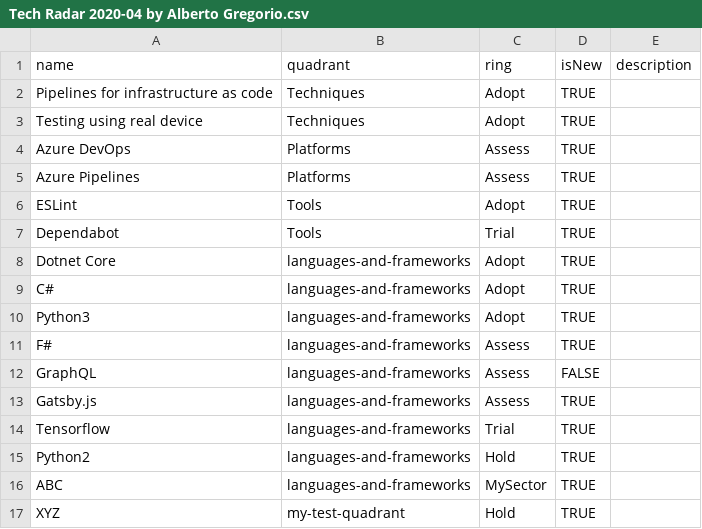
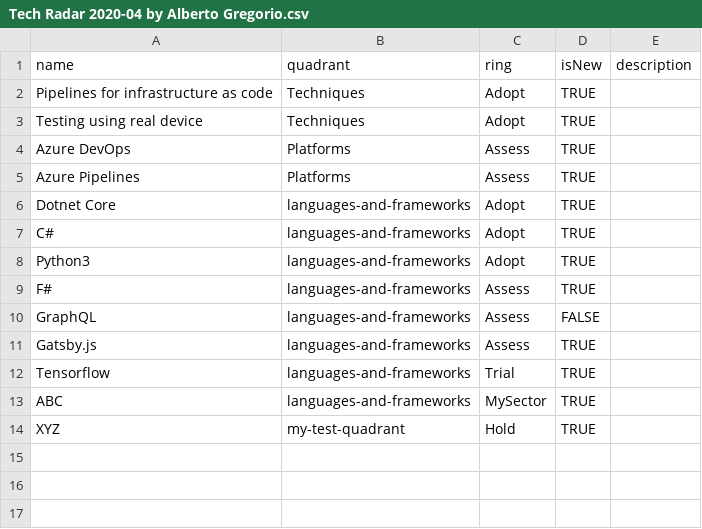
Before and after one commit to marsop/techradar, a CSV file: Tech Radar 2020-04 by Alberto Gregorio.csv, drawn as a sheet; the diff names each change by its address in the sheet, - before the commit and + after, or states it on an @@ line.

Commit message:
test with different names

```diff
--- a/Tech Radar 2020-04 by Alberto Gregorio.csv
+++ b/Tech Radar 2020-04 by Alberto Gregorio.csv
-row 6: ESLint | Tools | Adopt | TRUE
-row 7: Dependabot | Tools | Trial | TRUE
-row 15: Python2 | languages-and-frameworks | Hold | TRUE
```
